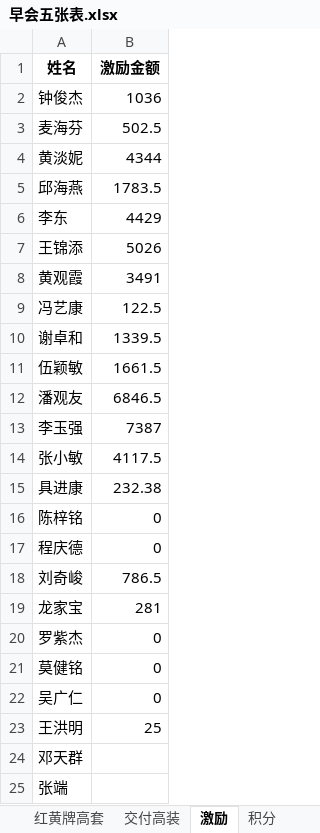
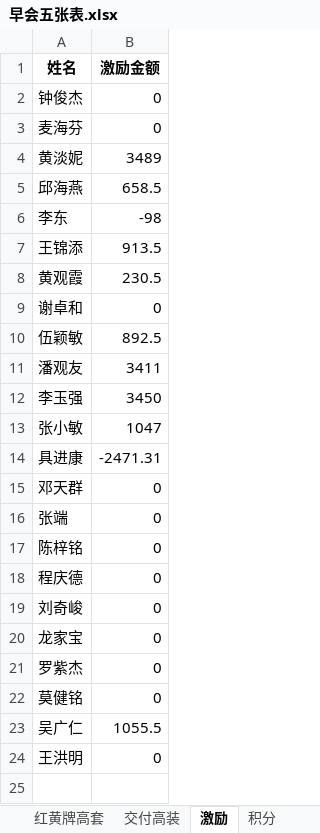
Before and after one commit to sklmth/morning_report, an Excel workbook: assets/早会五张表.xlsx, sheet 激励, drawn as a sheet; values as stored, in another font and other column widths than the file's, no borders; removed rows and columns are numbered as before the commit, all else as after; the diff names each change by its address in the sheet, - before the commit and + after, or states it on an @@ line.

```diff
--- a/assets/早会五张表.xlsx (sheet 激励)
+++ b/assets/早会五张表.xlsx (sheet 激励)
-B2 (激励金额): 1036
+B2 (激励金额): 0
-B3 (激励金额): 502.5
+B3 (激励金额): 0
-B4 (激励金额): 4344
+B4 (激励金额): 3489
-B5 (激励金额): 1783.5
+B5 (激励金额): 658.5
-B6 (激励金额): 4429
+B6 (激励金额): -98
-B7 (激励金额): 5026
+B7 (激励金额): 913.5
-B8 (激励金额): 3491
+B8 (激励金额): 230.5
-row 9: 冯艺康 | 122.5
-B9 (激励金额): 1339.5
+B9 (激励金额): 0
-B10 (激励金额): 1661.5
+B10 (激励金额): 892.5
-B11 (激励金额): 6846.5
+B11 (激励金额): 3411
-B12 (激励金额): 7387
+B12 (激励金额): 3450
-B13 (激励金额): 4117.5
+B13 (激励金额): 1047
-B14 (激励金额): 232.38
+B14 (激励金额): -2471.31
+row 15: 邓天群 | 0
+row 16: 张端 | 0
-B19 (激励金额): 786.5
+B19 (激励金额): 0
-B20 (激励金额): 281
+B20 (激励金额): 0
-B23 (激励金额): 0
+B23 (激励金额): 1055.5
-B24 (激励金额): 25
+B24 (激励金额): 0
-row 24: 邓天群
-row 25: 张端
```
Also changed, not shown: sheet 模板1, sheet 完美一单, sheet 高套, sheet 交付高装, sheet 红黄牌高套, sheet 全光组网, 2 more sheets, other sheet tabs, formulas that keep their value, 2 other files.
